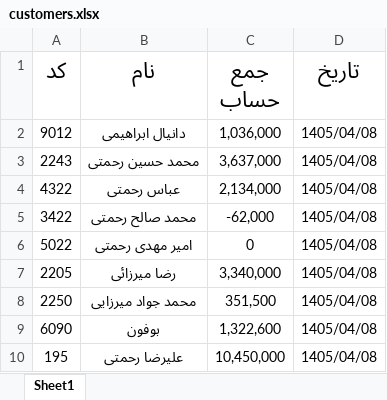
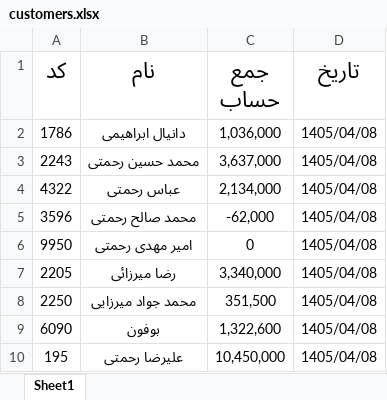
Before and after one commit to Hamidmarket/hesab, an Excel workbook: customers.xlsx, sheet Sheet1, drawn as a sheet; values as stored, in another font and other column widths than the file's, no borders; the diff names each change by its address in the sheet, - before the commit and + after, or states it on an @@ line.

```diff
--- a/customers.xlsx (sheet Sheet1)
+++ b/customers.xlsx (sheet Sheet1)
-A2 (کد): 9012
+A2 (کد): 1786
-A5 (کد): 3422
+A5 (کد): 3596
-A6 (کد): 5022
+A6 (کد): 9950
```
Also changed, not shown: 2 other files.
